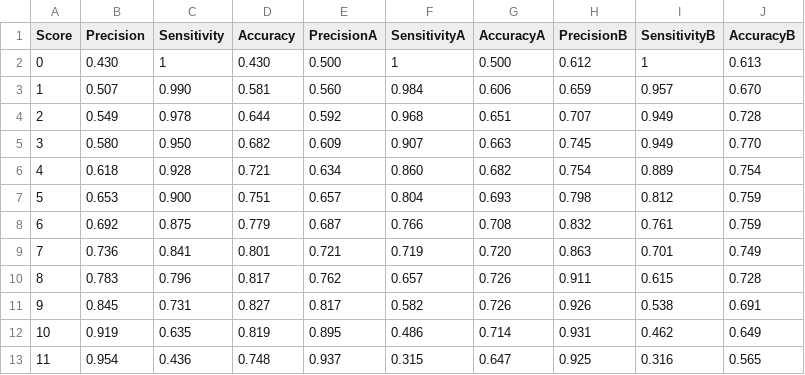
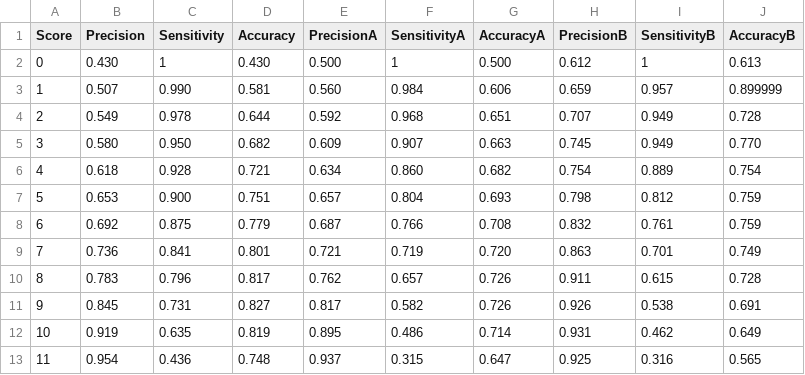
Before and after one commit to Turabieh1982/TesT_Project, a CSV file: variant.csv, drawn as a sheet.

Commit message:
Modify

```diff
--- a/variant.csv
+++ b/variant.csv
@@ -2,3 +2,3 @@ Score;Precision;Sensitivity;Accuracy;PrecisionA;SensitivityA;AccuracyA;Precision
 0;0.430;1;0.430;0.500;1;0.500;0.612;1;0.613
-1;0.507;0.990;0.581;0.560;0.984;0.606;0.659;0.957;0.670
+1;0.507;0.990;0.581;0.560;0.984;0.606;0.659;0.957;0.899999
 2;0.549;0.978;0.644;0.592;0.968;0.651;0.707;0.949;0.728
```
